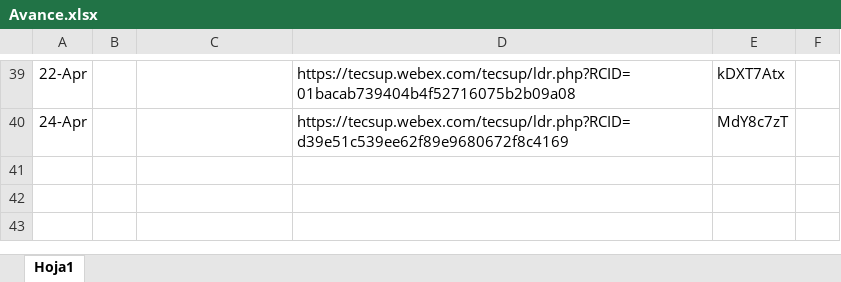
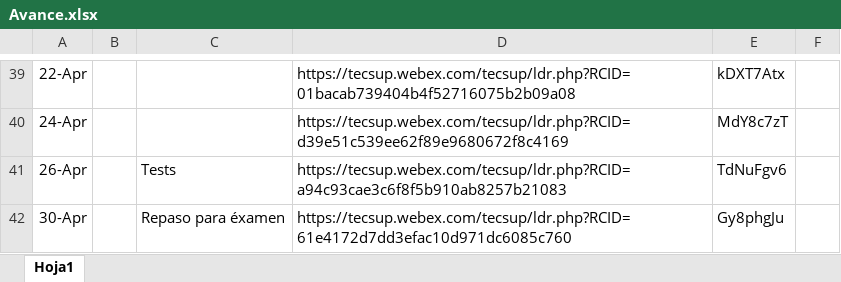
Before and after one commit to sudoagile/BootcampJavaBackend, an Excel workbook: Avance.xlsx, sheet Hoja1, drawn as a sheet; only a part is shown, gaps mark what is left out; values as stored, in another font and other column widths than the file's, no borders; the diff names each change by its address in the sheet, - before the commit and + after, or states it on an @@ line.

```diff
--- a/Avance.xlsx (sheet Hoja1)
+++ b/Avance.xlsx (sheet Hoja1)
+row 41: 26-Apr |  | Tests | https://tecsup.webex.com/tecsup/ldr.php?RCID=a94c93cae3c6f8f5b910ab8257b21083 | TdNuFgv6
+row 42: 30-Apr |  | Repaso para éxamen | https://tecsup.webex.com/tecsup/ldr.php?RCID=61e4172d7dd3efac10d971dc6085c760 | Gy8phgJu
```
Also changed, not shown: 41 other files.
